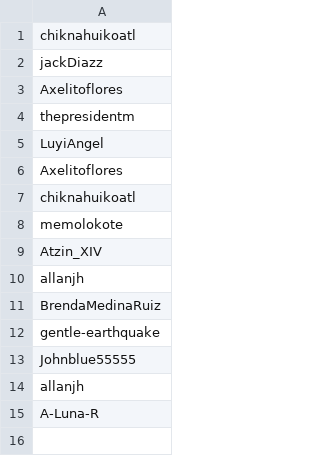
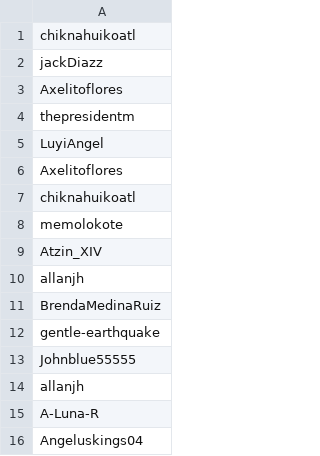
Before and after one commit to chiknahuikoatl/EdD7042, a CSV file: Usuarios.csv, drawn as a sheet; the diff names each change by its address in the sheet, - before the commit and + after, or states it on an @@ line.

Commit message:
Angelus

```diff
--- a/Usuarios.csv
+++ b/Usuarios.csv
+row 16: Angeluskings04
```
